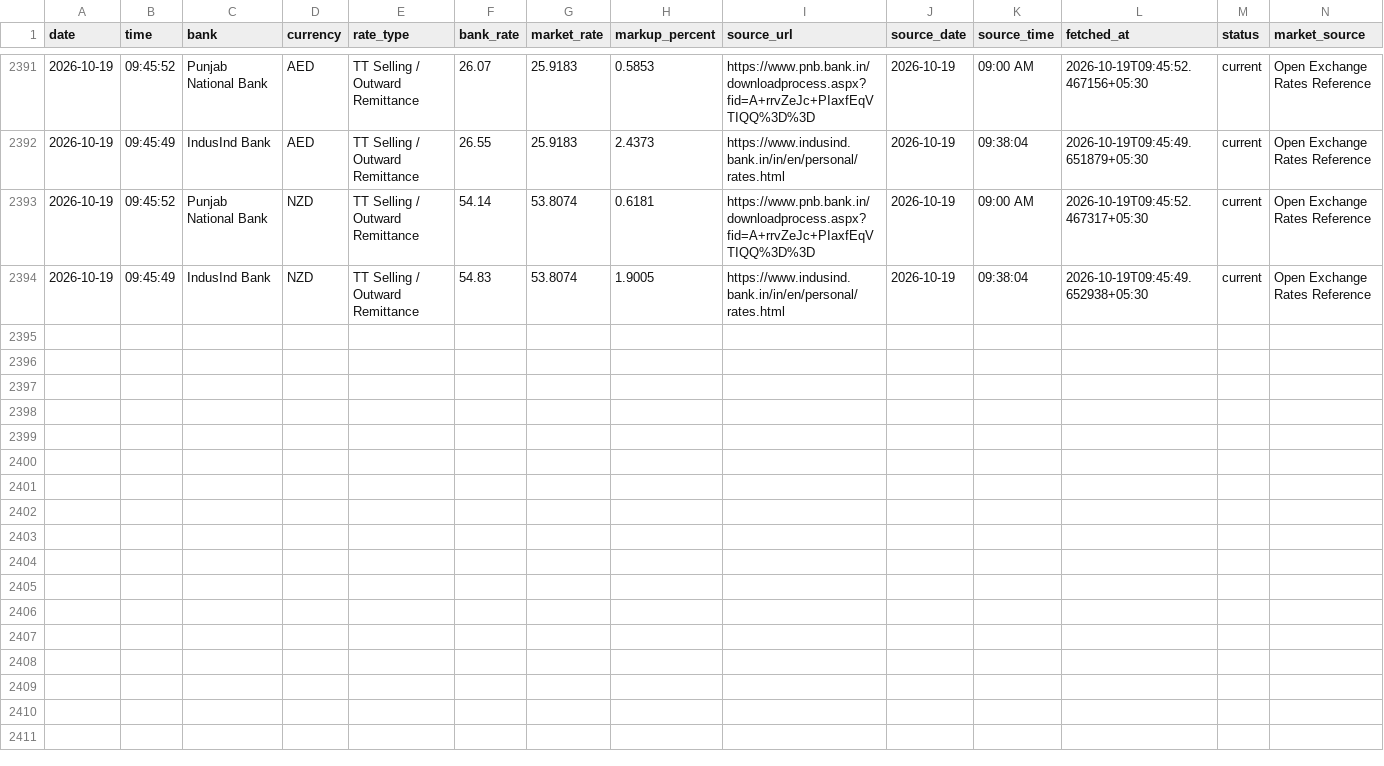
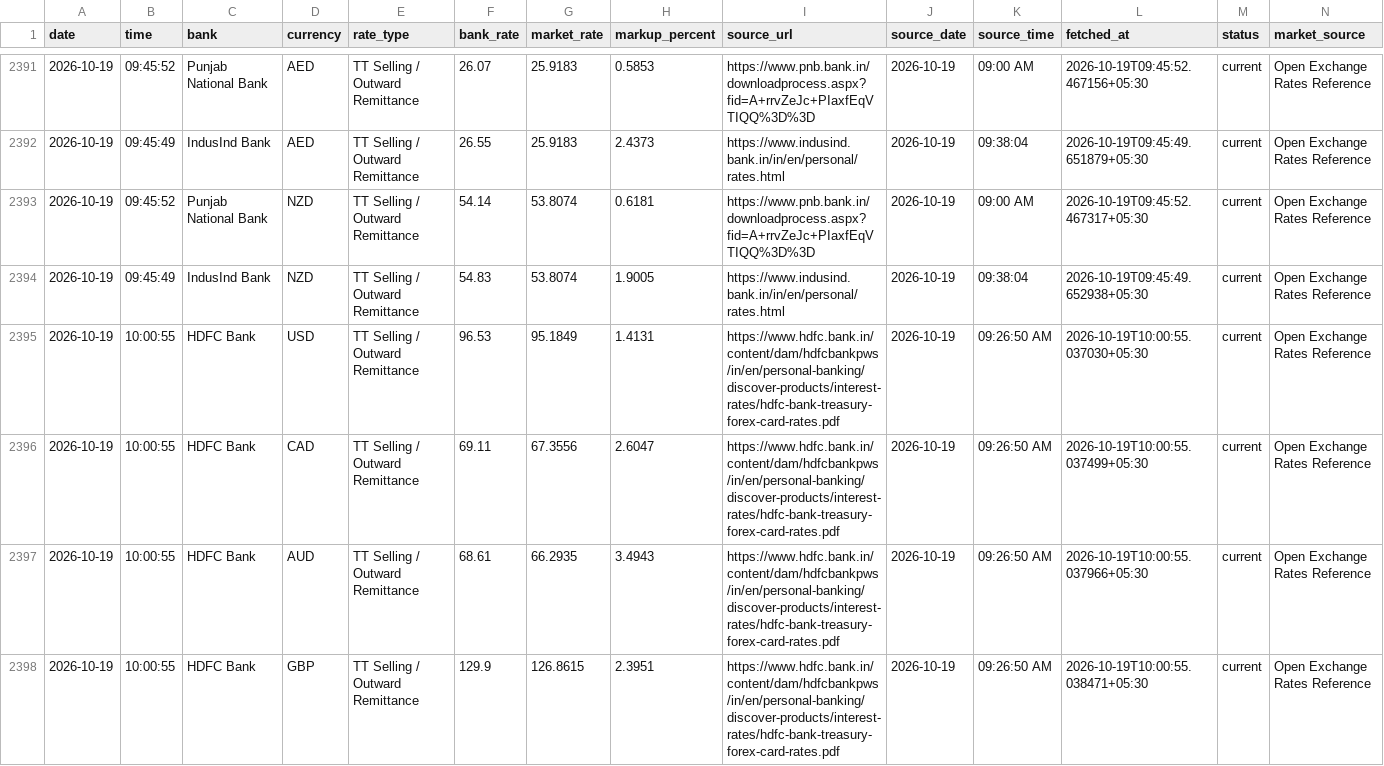
Before and after one commit to rithikbuilds/Project_FLY, a CSV file: data/history.csv, drawn as a sheet; only a part is shown, gaps mark what is left out; rows hold the shown columns only; the diff covers the shown part only; the diff names each change by its address in the sheet, - before the commit and + after, or states it on an @@ line.

```diff
--- a/data/history.csv
+++ b/data/history.csv
+row 2395: 2026-10-19 | 10:00:55 | HDFC Bank | USD | TT Selling / Outward Remittance | 96.53 | 95.1849 | 1.4131 | https://www.hdfc.bank.in/content/dam/hdfcbankpws/in/en/personal-banking/discover-products/interest-rates/hdfc-bank-treasury-forex-card-rates.pdf | 2026-10-19 | 09:26:50 AM | 2026-10-19T10:00:55.037030+05:30 | current | Open Exchange Rates Reference
+row 2396: 2026-10-19 | 10:00:55 | HDFC Bank | CAD | TT Selling / Outward Remittance | 69.11 | 67.3556 | 2.6047 | https://www.hdfc.bank.in/content/dam/hdfcbankpws/in/en/personal-banking/discover-products/interest-rates/hdfc-bank-treasury-forex-card-rates.pdf | 2026-10-19 | 09:26:50 AM | 2026-10-19T10:00:55.037499+05:30 | current | Open Exchange Rates Reference
+row 2397: 2026-10-19 | 10:00:55 | HDFC Bank | AUD | TT Selling / Outward Remittance | 68.61 | 66.2935 | 3.4943 | https://www.hdfc.bank.in/content/dam/hdfcbankpws/in/en/personal-banking/discover-products/interest-rates/hdfc-bank-treasury-forex-card-rates.pdf | 2026-10-19 | 09:26:50 AM | 2026-10-19T10:00:55.037966+05:30 | current | Open Exchange Rates Reference
+row 2398: 2026-10-19 | 10:00:55 | HDFC Bank | GBP | TT Selling / Outward Remittance | 129.9 | 126.8615 | 2.3951 | https://www.hdfc.bank.in/content/dam/hdfcbankpws/in/en/personal-banking/discover-products/interest-rates/hdfc-bank-treasury-forex-card-rates.pdf | 2026-10-19 | 09:26:50 AM | 2026-10-19T10:00:55.038471+05:30 | current | Open Exchange Rates Reference
```
Also changed, not shown: 4 added rows elsewhere in this file, 1 other file.
